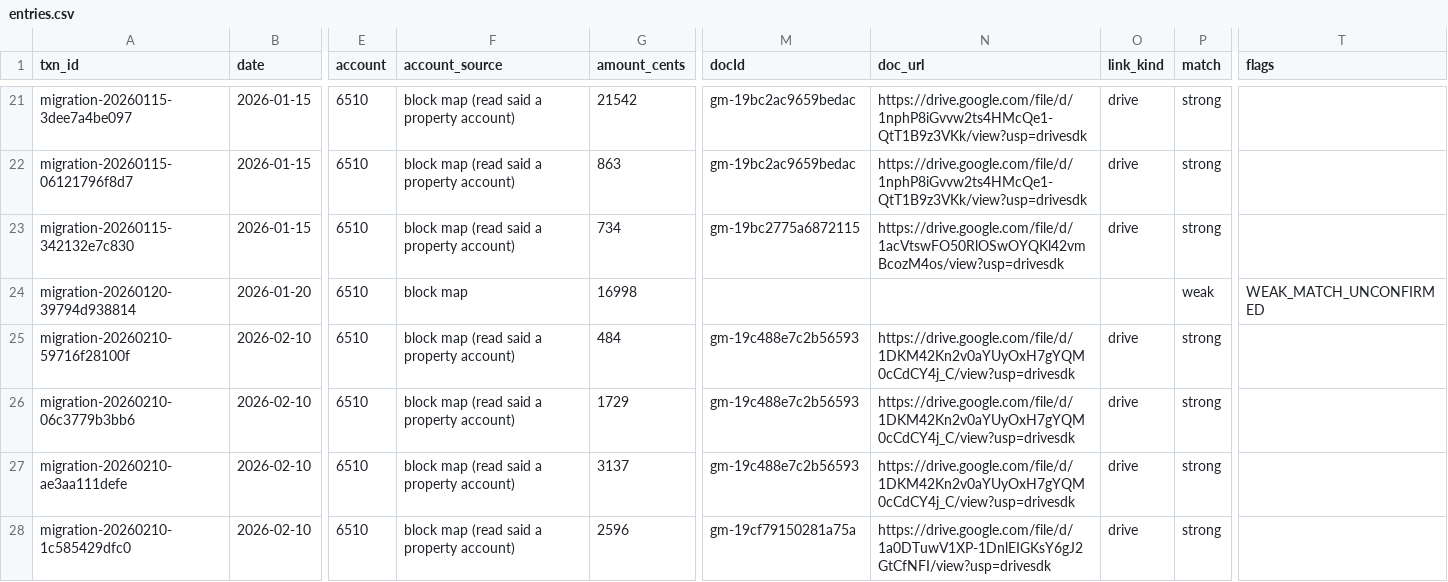
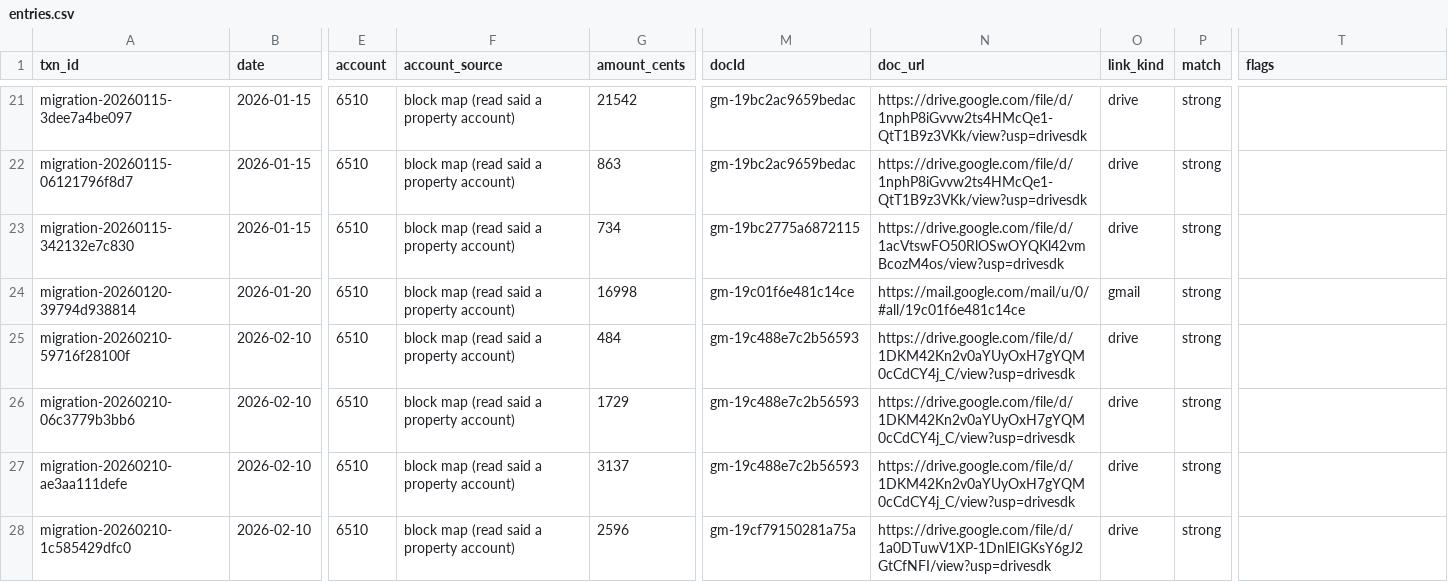
Before and after one commit to Recast-Properties/recast-books, a CSV file: data/migration/2026-09-17/rows/entries.csv, drawn as a sheet; only a part is shown, gaps mark what is left out; the diff covers the shown part only; the diff names each change by its address in the sheet, - before the commit and + after, or states it on an @@ line.

```diff
--- a/data/migration/2026-09-17/rows/entries.csv
+++ b/data/migration/2026-09-17/rows/entries.csv
-F24 (account_source): block map
+F24 (account_source): block map (read said a property account)
-M24 (docId): (empty)
+M24 (docId): gm-19c01f6e481c14ce
-N24 (doc_url): (empty)
+N24 (doc_url): https://mail.google.com/mail/u/0/#all/19c01f6e481c14ce
-O24 (link_kind): (empty)
+O24 (link_kind): gmail
-P24 (match): weak
+P24 (match): strong
-T24 (flags): WEAK_MATCH_UNCONFIRMED
+T24 (flags): (empty)
```
Also changed, not shown: 49 edited cells elsewhere in this file, data/migration/2026-09-17/rows/list-2-confirm-match.csv, data/migration/2026-09-17/rows/list-3-no-document.csv, 8 other files.
